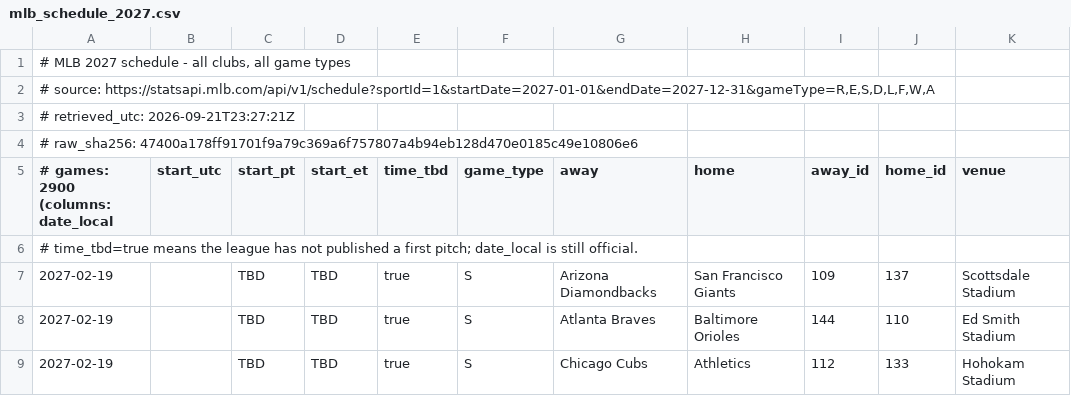
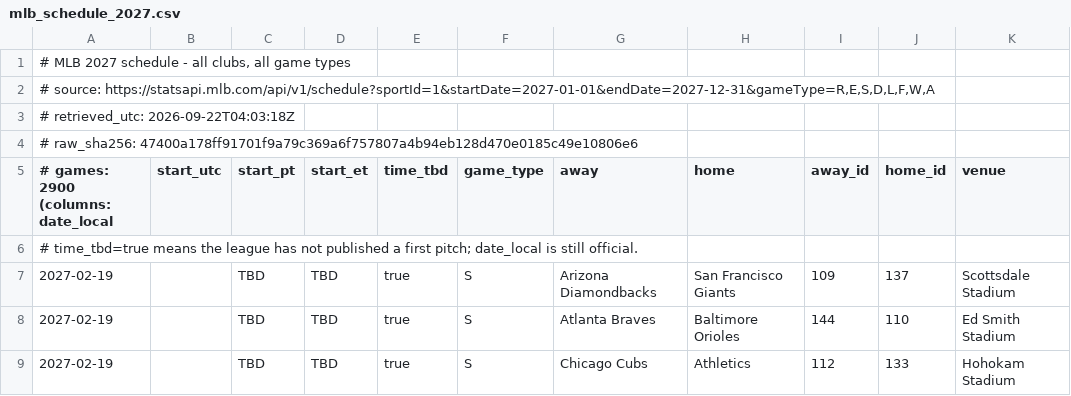
Before and after one commit to buffedlizard55-lab/VacationSchedule, a CSV file: data/verified/mlb_schedule_2027.csv, drawn as a sheet; only a part is shown; the diff names each change by its address in the sheet, - before the commit and + after, or states it on an @@ line.

```diff
--- a/data/verified/mlb_schedule_2027.csv
+++ b/data/verified/mlb_schedule_2027.csv
-A3: # retrieved_utc: 2026-09-21T23:27:21Z
+A3: # retrieved_utc: 2026-09-22T04:03:18Z
```
Also changed, not shown: data/verified/mlb_schedule_2026.csv, 3 other files.
